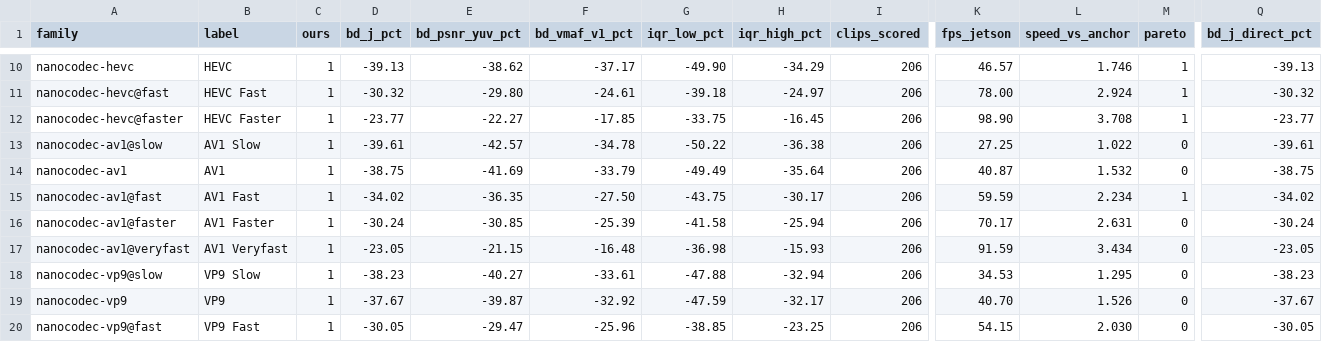
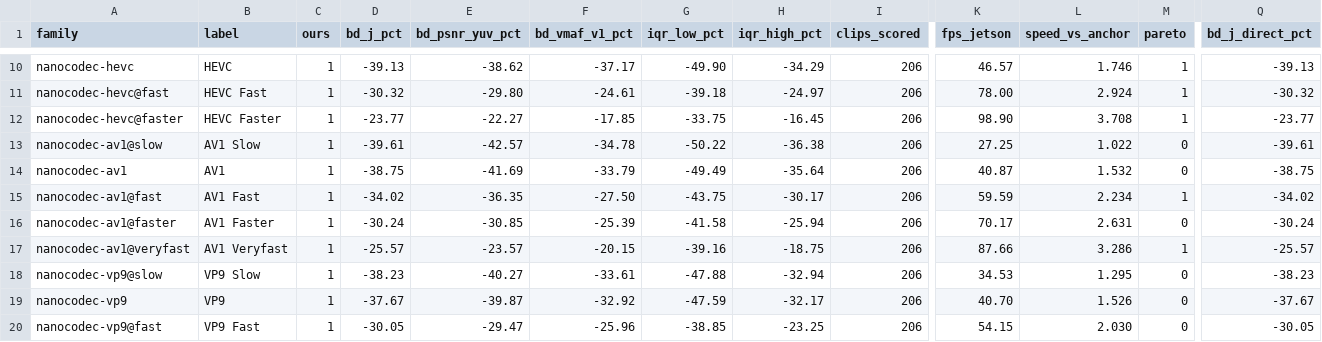
Before and after one commit to cribbinsb/nanocodec, a CSV file: docs/results/bd-vs-speed-independent_2026-11-13-vs-x264-medium-psnr.csv, drawn as a sheet; only a part is shown, gaps mark what is left out; the diff names each change by its address in the sheet, - before the commit and + after, or states it on an @@ line.

```diff
--- a/docs/results/bd-vs-speed-independent_2026-11-13-vs-x264-medium-psnr.csv
+++ b/docs/results/bd-vs-speed-independent_2026-11-13-vs-x264-medium-psnr.csv
-D17 (bd_j_pct): -23.05
+D17 (bd_j_pct): -25.57
-E17 (bd_psnr_yuv_pct): -21.15
+E17 (bd_psnr_yuv_pct): -23.57
-F17 (bd_vmaf_v1_pct): -16.48
+F17 (bd_vmaf_v1_pct): -20.15
-G17 (iqr_low_pct): -36.98
+G17 (iqr_low_pct): -39.16
-H17 (iqr_high_pct): -15.93
+H17 (iqr_high_pct): -18.75
-K17 (fps_jetson): 91.59
+K17 (fps_jetson): 87.66
-L17 (speed_vs_anchor): 3.434
+L17 (speed_vs_anchor): 3.286
-M17 (pareto): 0
+M17 (pareto): 1
-Q17 (bd_j_direct_pct): -23.05
+Q17 (bd_j_direct_pct): -25.57
```
Also changed, not shown: docs/results/bd-vs-speed-independent_2026-11-13-vs-x264-medium-psnr-x86.csv, docs/results/bd-vs-speed-independent_2026-11-13-x86.csv, 35 other files.
